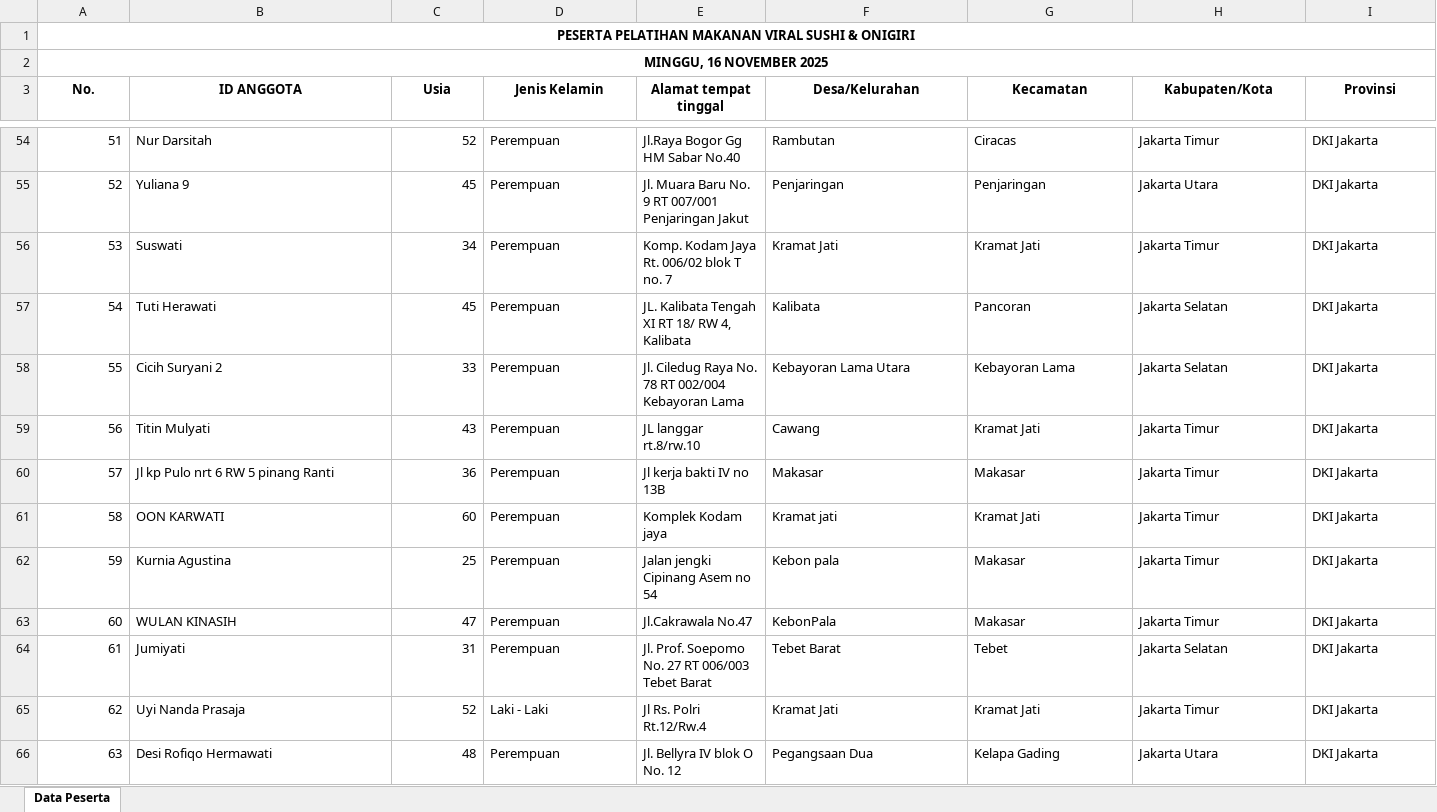
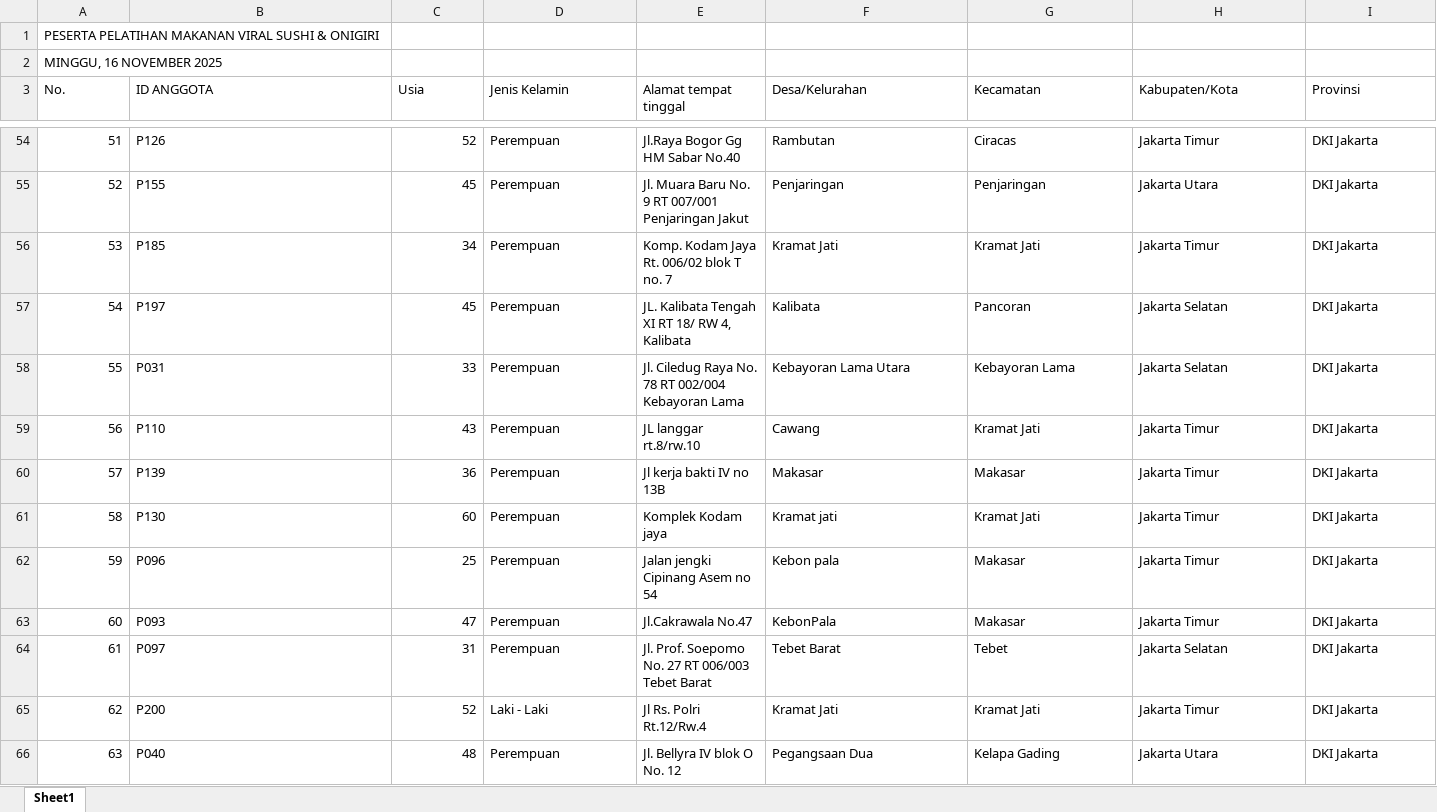
Before and after one commit to SyarifAdriann/prediksi-kehadiran, an Excel workbook: data/raw/event2_raw.xlsx, sheet Sheet1, drawn as a sheet; only a part is shown, gaps mark what is left out; values as stored, in another font and other column widths than the file's, no borders; the diff covers the shown part only; the diff names each change by its address in the sheet, - before the commit and + after, or states it on an @@ line.

```diff
--- a/data/raw/event2_raw.xlsx (sheet Sheet1)
+++ b/data/raw/event2_raw.xlsx (sheet Sheet1)
-sheet tab: Data Peserta
+sheet tab: Sheet1
@@ A1:A2 bold: on → off, alignment: center → left @@
-A1:L1 merged
-A2:L2 merged
@@ A3:I3 bold: on → off, alignment: center → left @@
-B54 (ID ANGGOTA): Nur Darsitah
+B54 (ID ANGGOTA): P126
-B55 (ID ANGGOTA): Yuliana 9
+B55 (ID ANGGOTA): P155
-B56 (ID ANGGOTA): Suswati
+B56 (ID ANGGOTA): P185
-B57 (ID ANGGOTA): Tuti Herawati
+B57 (ID ANGGOTA): P197
-B58 (ID ANGGOTA): Cicih Suryani 2
+B58 (ID ANGGOTA): P031
-B59 (ID ANGGOTA): Titin Mulyati
+B59 (ID ANGGOTA): P110
-B60 (ID ANGGOTA): Jl kp Pulo nrt 6 RW 5 pinang Ranti
+B60 (ID ANGGOTA): P139
-B61 (ID ANGGOTA): OON KARWATI
+B61 (ID ANGGOTA): P130
-B62 (ID ANGGOTA): Kurnia Agustina
+B62 (ID ANGGOTA): P096
-B63 (ID ANGGOTA): WULAN KINASIH
+B63 (ID ANGGOTA): P093
-B64 (ID ANGGOTA): Jumiyati
+B64 (ID ANGGOTA): P097
-B65 (ID ANGGOTA): Uyi Nanda Prasaja
+B65 (ID ANGGOTA): P200
-B66 (ID ANGGOTA): Desi Rofiqo Hermawati
+B66 (ID ANGGOTA): P040
```
Also changed, not shown: 137 edited cells and cell formats elsewhere in this sheet, data/raw/event1_raw.xlsx, 13 other files.
